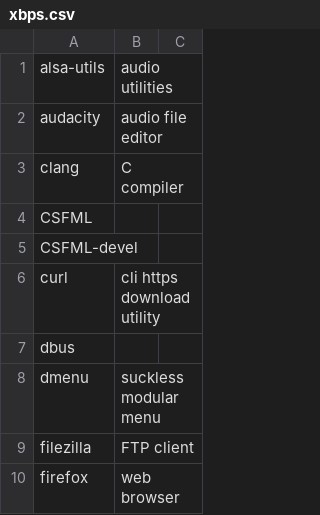
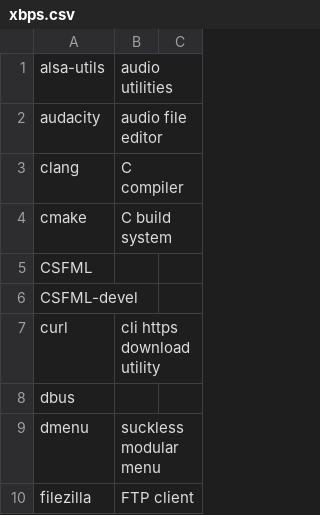
Before and after one commit to jackoblades/voidrice, a CSV file: .config/xbps/xbps.csv, drawn as a sheet; only a part is shown; the shorter side is filled out with more unchanged rows.

Commit message:
cmake

```diff
--- a/.config/xbps/xbps.csv
+++ b/.config/xbps/xbps.csv
@@ -3,2 +3,3 @@ audacity,audio file editor
 clang,C compiler
+cmake,C build system
 CSFML,
```
